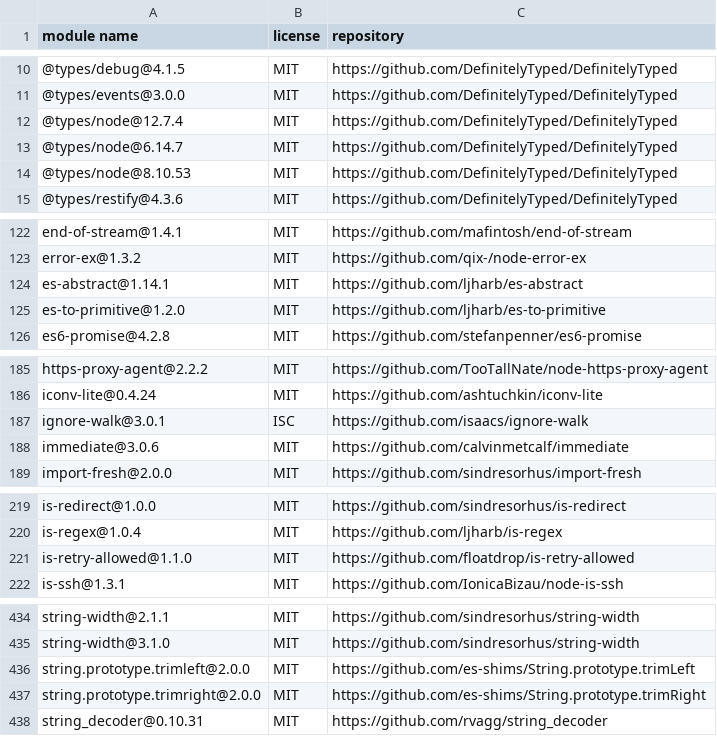
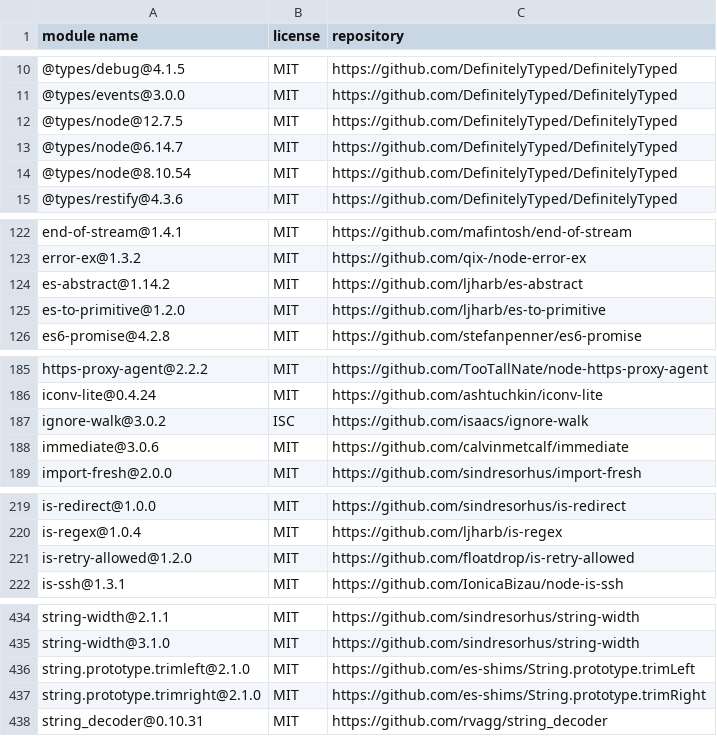
Before and after one commit to iTonyYo/setgit-cli, a CSV file: docs/licenses-production.csv, drawn as a sheet; only a part is shown, gaps mark what is left out; the diff covers the shown part only.

```diff
--- a/docs/licenses-production.csv
+++ b/docs/licenses-production.csv
@@ -11,5 +11,5 @@
 "@types/events@3.0.0","MIT","https://github.com/DefinitelyTyped/DefinitelyTyped"
-"@types/node@12.7.4","MIT","https://github.com/DefinitelyTyped/DefinitelyTyped"
+"@types/node@12.7.5","MIT","https://github.com/DefinitelyTyped/DefinitelyTyped"
 "@types/node@6.14.7","MIT","https://github.com/DefinitelyTyped/DefinitelyTyped"
-"@types/node@8.10.53","MIT","https://github.com/DefinitelyTyped/DefinitelyTyped"
+"@types/node@8.10.54","MIT","https://github.com/DefinitelyTyped/DefinitelyTyped"
 "@types/restify@4.3.6","MIT","https://github.com/DefinitelyTyped/DefinitelyTyped"
@@ -123,3 +123,3 @@
 "error-ex@1.3.2","MIT","https://github.com/qix-/node-error-ex"
-"es-abstract@1.14.1","MIT","https://github.com/ljharb/es-abstract"
+"es-abstract@1.14.2","MIT","https://github.com/ljharb/es-abstract"
 "es-to-primitive@1.2.0","MIT","https://github.com/ljharb/es-to-primitive"
@@ -186,3 +186,3 @@
 "iconv-lite@0.4.24","MIT","https://github.com/ashtuchkin/iconv-lite"
-"ignore-walk@3.0.1","ISC","https://github.com/isaacs/ignore-walk"
+"ignore-walk@3.0.2","ISC","https://github.com/isaacs/ignore-walk"
 "immediate@3.0.6","MIT","https://github.com/calvinmetcalf/immediate"
@@ -220,3 +220,3 @@
 "is-regex@1.0.4","MIT","https://github.com/ljharb/is-regex"
-"is-retry-allowed@1.1.0","MIT","https://github.com/floatdrop/is-retry-allowed"
+"is-retry-allowed@1.2.0","MIT","https://github.com/floatdrop/is-retry-allowed"
 "is-ssh@1.3.1","MIT","https://github.com/IonicaBizau/node-is-ssh"
@@ -435,4 +435,4 @@
 "string-width@3.1.0","MIT","https://github.com/sindresorhus/string-width"
-"string.prototype.trimleft@2.0.0","MIT","https://github.com/es-shims/String.prototype.trimLeft"
-"string.prototype.trimright@2.0.0","MIT","https://github.com/es-shims/String.prototype.trimRight"
+"string.prototype.trimleft@2.1.0","MIT","https://github.com/es-shims/String.prototype.trimLeft"
+"string.prototype.trimright@2.1.0","MIT","https://github.com/es-shims/String.prototype.trimRight"
 "string_decoder@0.10.31","MIT","https://github.com/rvagg/string_decoder"
```
Also changed, not shown: 4 edited cells elsewhere in this file, docs/licenses-development.csv, 2 other files.
